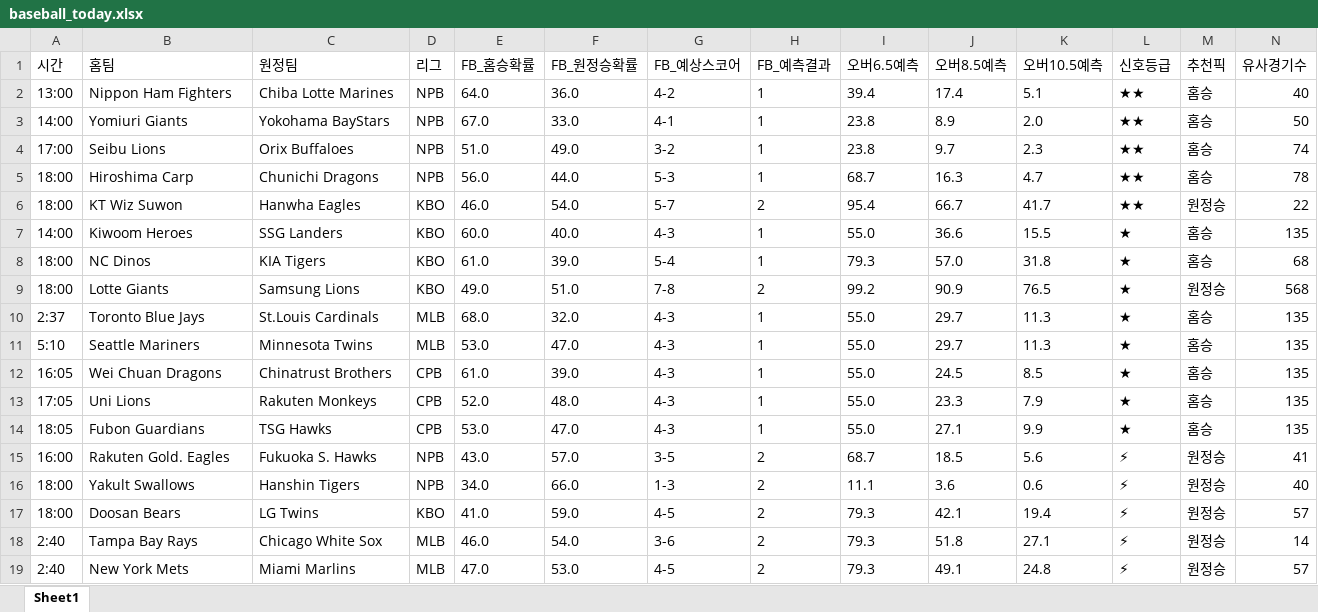
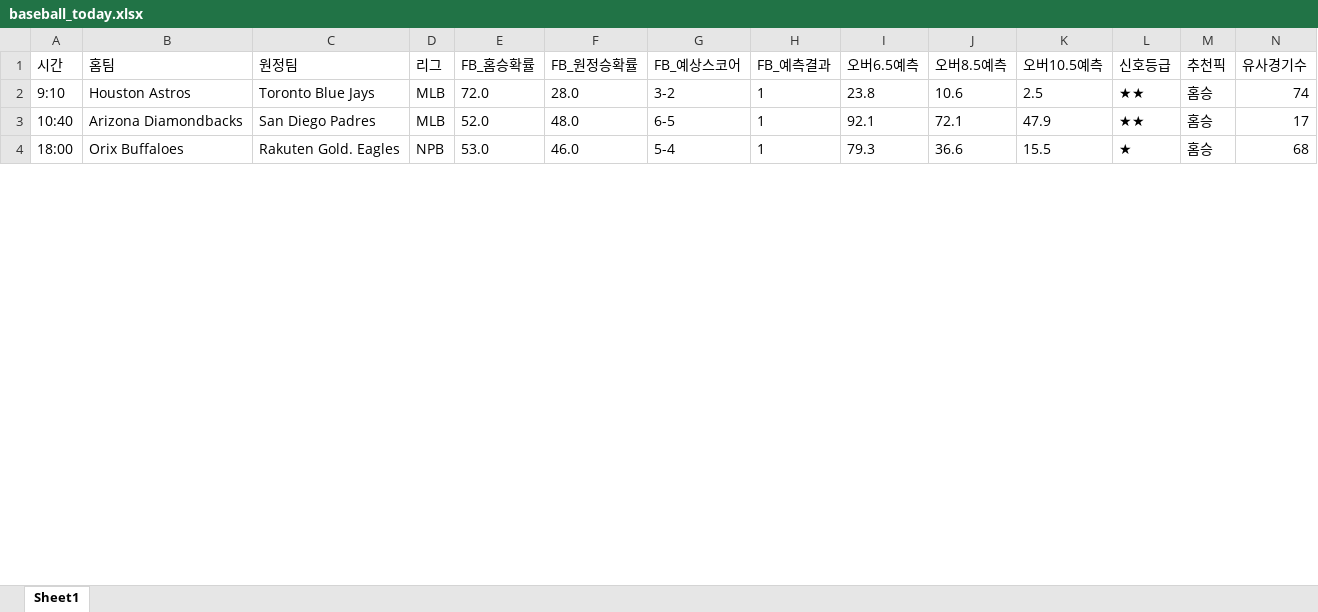
Before and after one commit to kongkong79/ai-pick, an Excel workbook: baseball_today.xlsx, sheet Sheet1, drawn as a sheet; only a part is shown; values as stored, in another font and other column widths than the file's, no borders; removed rows and columns are numbered as before the commit, all else as after; rows hold the shown columns only; the diff covers the shown part only; the diff names each change by its address in the sheet, - before the commit and + after, or states it on an @@ line.

Commit message:
📊 업데이트 - 2026-08-03 15:36

```diff
--- a/baseball_today.xlsx (sheet Sheet1)
+++ b/baseball_today.xlsx (sheet Sheet1)
-row 2: 13:00 | Nippon Ham Fighters | Chiba Lotte Marines | NPB | 64.0 | 36.0 | 4-2 | 1 | 39.4 | 17.4 | 5.1 | ★★ | 홈승 | 40
-row 3: 14:00 | Yomiuri Giants | Yokohama BayStars | NPB | 67.0 | 33.0 | 4-1 | 1 | 23.8 | 8.9 | 2.0 | ★★ | 홈승 | 50
-A2 (시간): 17:00
+A2 (시간): 9:10
-B2 (홈팀): Seibu Lions
+B2 (홈팀): Houston Astros
-C2 (원정팀): Orix Buffaloes
+C2 (원정팀): Toronto Blue Jays
-D2 (리그): NPB
+D2 (리그): MLB
-E2 (FB_홈승확률): 51.0
+E2 (FB_홈승확률): 72.0
-F2 (FB_원정승확률): 49.0
+F2 (FB_원정승확률): 28.0
-J2 (오버8.5예측): 9.7
+J2 (오버8.5예측): 10.6
-K2 (오버10.5예측): 2.3
+K2 (오버10.5예측): 2.5
-row 5: 18:00 | Hiroshima Carp | Chunichi Dragons | NPB | 56.0 | 44.0 | 5-3 | 1 | 68.7 | 16.3 | 4.7 | ★★ | 홈승 | 78
-row 6: 18:00 | KT Wiz Suwon | Hanwha Eagles | KBO | 46.0 | 54.0 | 5-7 | 2 | 95.4 | 66.7 | 41.7 | ★★ | 원정승 | 22
-row 7: 14:00 | Kiwoom Heroes | SSG Landers | KBO | 60.0 | 40.0 | 4-3 | 1 | 55.0 | 36.6 | 15.5 | ★ | 홈승 | 135
+row 3: 10:40 | Arizona Diamondbacks | San Diego Padres | MLB | 52.0 | 48.0 | 6-5 | 1 | 92.1 | 72.1 | 47.9 | ★★ | 홈승 | 17
-B4 (홈팀): NC Dinos
+B4 (홈팀): Orix Buffaloes
-C4 (원정팀): KIA Tigers
+C4 (원정팀): Rakuten Gold. Eagles
-D4 (리그): KBO
+D4 (리그): NPB
-E4 (FB_홈승확률): 61.0
+E4 (FB_홈승확률): 53.0
-F4 (FB_원정승확률): 39.0
+F4 (FB_원정승확률): 46.0
-J4 (오버8.5예측): 57.0
+J4 (오버8.5예측): 36.6
-K4 (오버10.5예측): 31.8
+K4 (오버10.5예측): 15.5
-row 9: 18:00 | Lotte Giants | Samsung Lions | KBO | 49.0 | 51.0 | 7-8 | 2 | 99.2 | 90.9 | 76.5 | ★ | 원정승 | 568
-row 10: 2:37 | Toronto Blue Jays | St.Louis Cardinals | MLB | 68.0 | 32.0 | 4-3 | 1 | 55.0 | 29.7 | 11.3 | ★ | 홈승 | 135
-row 11: 5:10 | Seattle Mariners | Minnesota Twins | MLB | 53.0 | 47.0 | 4-3 | 1 | 55.0 | 29.7 | 11.3 | ★ | 홈승 | 135
-row 12: 16:05 | Wei Chuan Dragons | Chinatrust Brothers | CPB | 61.0 | 39.0 | 4-3 | 1 | 55.0 | 24.5 | 8.5 | ★ | 홈승 | 135
-row 13: 17:05 | Uni Lions | Rakuten Monkeys | CPB | 52.0 | 48.0 | 4-3 | 1 | 55.0 | 23.3 | 7.9 | ★ | 홈승 | 135
-row 14: 18:05 | Fubon Guardians | TSG Hawks | CPB | 53.0 | 47.0 | 4-3 | 1 | 55.0 | 27.1 | 9.9 | ★ | 홈승 | 135
-row 15: 16:00 | Rakuten Gold. Eagles | Fukuoka S. Hawks | NPB | 43.0 | 57.0 | 3-5 | 2 | 68.7 | 18.5 | 5.6 | ⚡ | 원정승 | 41
-row 16: 18:00 | Yakult Swallows | Hanshin Tigers | NPB | 34.0 | 66.0 | 1-3 | 2 | 11.1 | 3.6 | 0.6 | ⚡ | 원정승 | 40
-row 17: 18:00 | Doosan Bears | LG Twins | KBO | 41.0 | 59.0 | 4-5 | 2 | 79.3 | 42.1 | 19.4 | ⚡ | 원정승 | 57
-row 18: 2:40 | Tampa Bay Rays | Chicago White Sox | MLB | 46.0 | 54.0 | 3-6 | 2 | 79.3 | 51.8 | 27.1 | ⚡ | 원정승 | 14
-row 19: 2:40 | New York Mets | Miami Marlins | MLB | 47.0 | 53.0 | 4-5 | 2 | 79.3 | 49.1 | 24.8 | ⚡ | 원정승 | 57
```
Also changed, not shown: 2 added rows and 7 edited cells elsewhere in this sheet.
